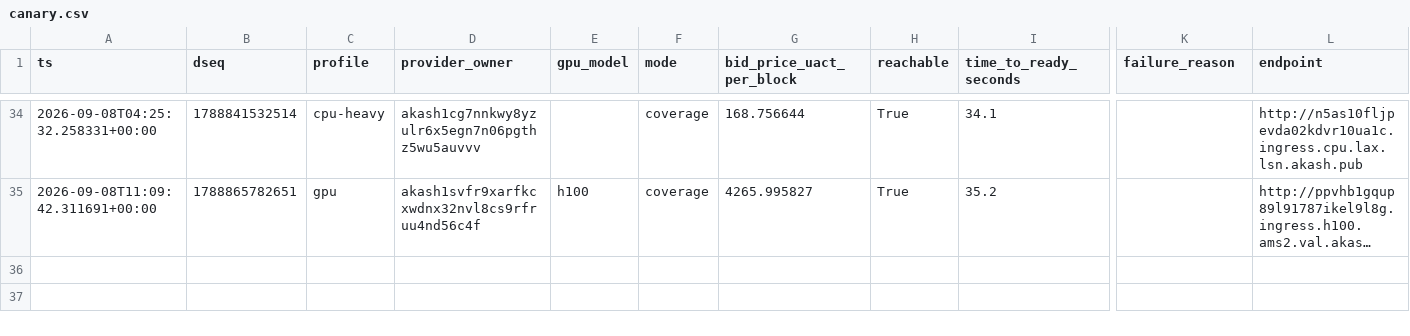
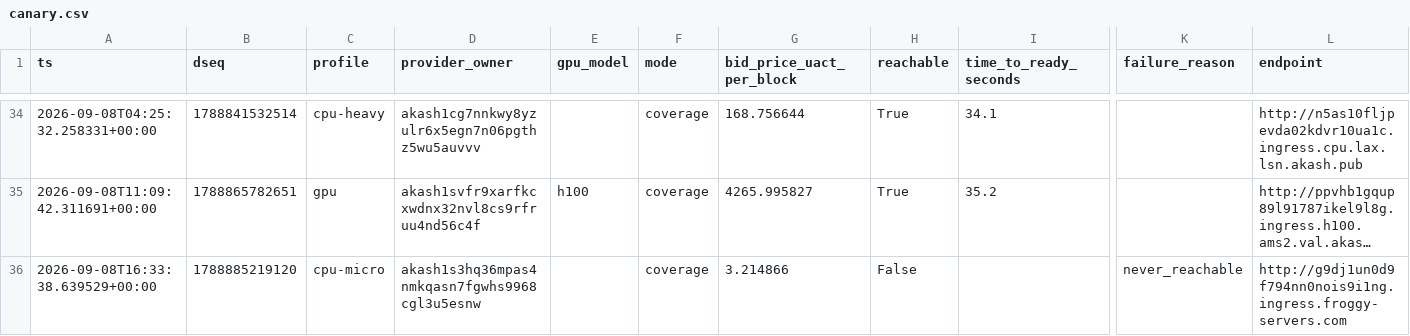
Before and after one commit to themailman05/shoestring, a CSV file: data/canary.csv, drawn as a sheet; only a part is shown, gaps mark what is left out; long unchanged cells end in …; rows hold the shown columns only; the diff names each change by its address in the sheet, - before the commit and + after, or states it on an @@ line.

```diff
--- a/data/canary.csv
+++ b/data/canary.csv
+row 36: 2026-09-08T16:33:38.639529+00:00 | 1788885219120 | cpu-micro | akash1s3hq36mpas4nmkqasn7fgwhs9968cgl3u5esnw |  | coverage | 3.214866 | False |  | never_reachable | http://g9dj1un0d9f794nn0nois9i1ng.ingress.froggy-servers.com
```
Also changed, not shown: data/bids.csv.
